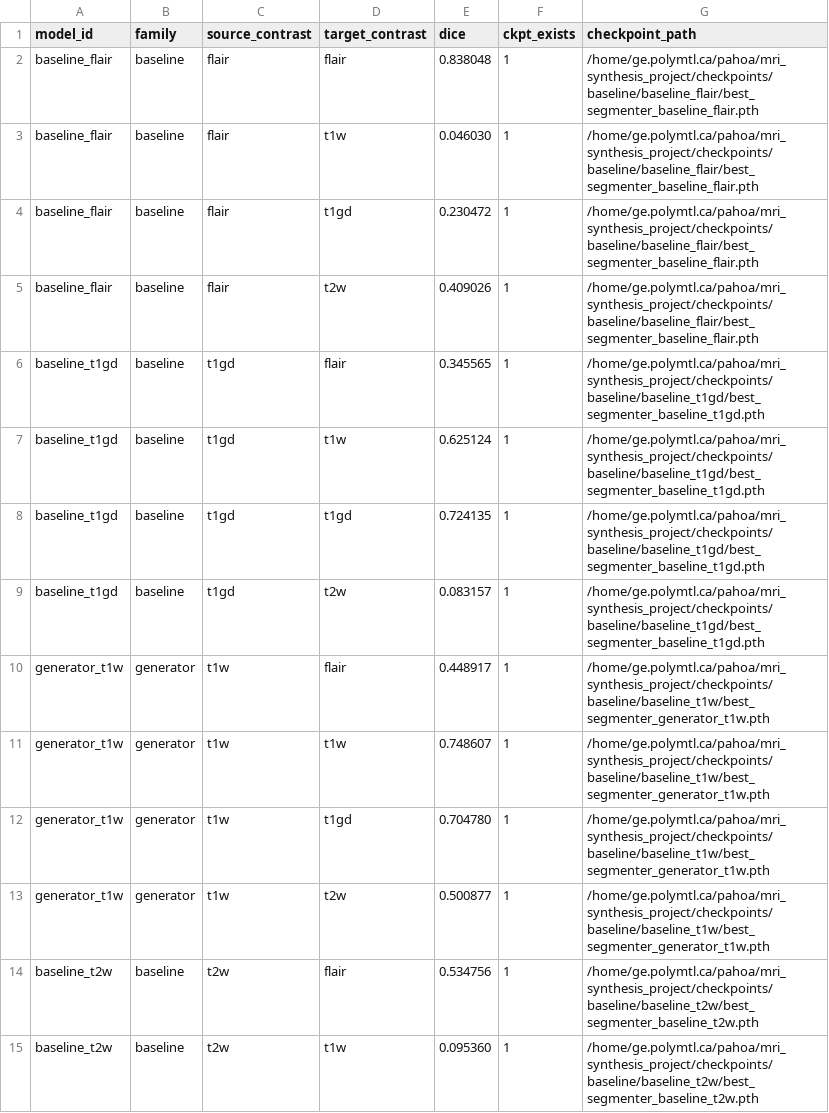
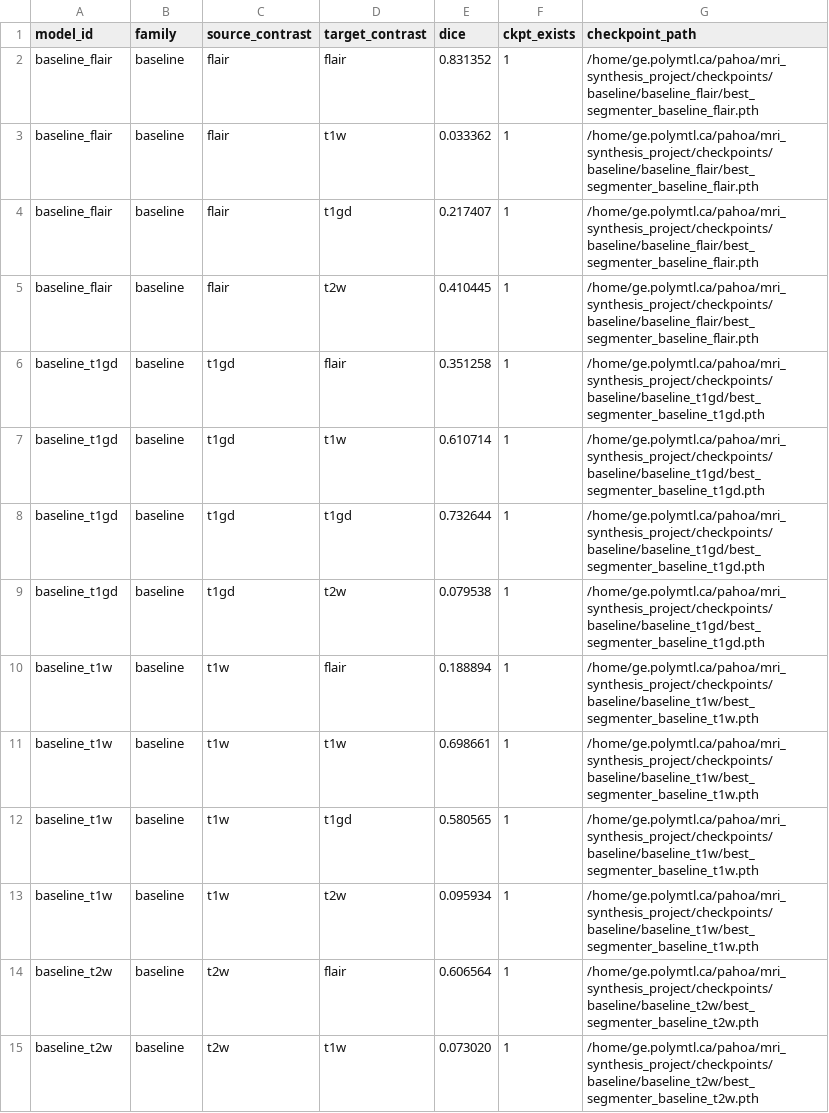
Before and after one commit to ivadomed/contrast_agnostic_framework, a CSV file: results/eval/v4/eval_long.csv, drawn as a sheet; only a part is shown; the diff covers the shown part only.

```diff
--- a/results/eval/v4/eval_long.csv
+++ b/results/eval/v4/eval_long.csv
@@ -1,15 +1,15 @@
 model_id,family,source_contrast,target_contrast,dice,ckpt_exists,checkpoint_path
-baseline_flair,baseline,flair,flair,0.838048,1,/home/ge.polymtl.ca/pahoa/mri_synthesis_project/checkpoints/baseline/baseline_flair/best_segmenter_baseline_flair.pth
-baseline_flair,baseline,flair,t1w,0.046030,1,/home/ge.polymtl.ca/pahoa/mri_synthesis_project/checkpoints/baseline/baseline_flair/best_segmenter_baseline_flair.pth
-baseline_flair,baseline,flair,t1gd,0.230472,1,/home/ge.polymtl.ca/pahoa/mri_synthesis_project/checkpoints/baseline/baseline_flair/best_segmenter_baseline_flair.pth
-baseline_flair,baseline,flair,t2w,0.409026,1,/home/ge.polymtl.ca/pahoa/mri_synthesis_project/checkpoints/baseline/baseline_flair/best_segmenter_baseline_flair.pth
-baseline_t1gd,baseline,t1gd,flair,0.345565,1,/home/ge.polymtl.ca/pahoa/mri_synthesis_project/checkpoints/baseline/baseline_t1gd/best_segmenter_baseline_t1gd.pth
-baseline_t1gd,baseline,t1gd,t1w,0.625124,1,/home/ge.polymtl.ca/pahoa/mri_synthesis_project/checkpoints/baseline/baseline_t1gd/best_segmenter_baseline_t1gd.pth
-baseline_t1gd,baseline,t1gd,t1gd,0.724135,1,/home/ge.polymtl.ca/pahoa/mri_synthesis_project/checkpoints/baseline/baseline_t1gd/best_segmenter_baseline_t1gd.pth
-baseline_t1gd,baseline,t1gd,t2w,0.083157,1,/home/ge.polymtl.ca/pahoa/mri_synthesis_project/checkpoints/baseline/baseline_t1gd/best_segmenter_baseline_t1gd.pth
-generator_t1w,generator,t1w,flair,0.448917,1,/home/ge.polymtl.ca/pahoa/mri_synthesis_project/checkpoints/baseline/baseline_t1w/best_segmenter_generator_t1w.pth
-generator_t1w,generator,t1w,t1w,0.748607,1,/home/ge.polymtl.ca/pahoa/mri_synthesis_project/checkpoints/baseline/baseline_t1w/best_segmenter_generator_t1w.pth
-generator_t1w,generator,t1w,t1gd,0.704780,1,/home/ge.polymtl.ca/pahoa/mri_synthesis_project/checkpoints/baseline/baseline_t1w/best_segmenter_generator_t1w.pth
-generator_t1w,generator,t1w,t2w,0.500877,1,/home/ge.polymtl.ca/pahoa/mri_synthesis_project/checkpoints/baseline/baseline_t1w/best_segmenter_generator_t1w.pth
-baseline_t2w,baseline,t2w,flair,0.534756,1,/home/ge.polymtl.ca/pahoa/mri_synthesis_project/checkpoints/baseline/baseline_t2w/best_segmenter_baseline_t2w.pth
-baseline_t2w,baseline,t2w,t1w,0.095360,1,/home/ge.polymtl.ca/pahoa/mri_synthesis_project/checkpoints/baseline/baseline_t2w/best_segmenter_baseline_t2w.pth
+baseline_flair,baseline,flair,flair,0.831352,1,/home/ge.polymtl.ca/pahoa/mri_synthesis_project/checkpoints/baseline/baseline_flair/best_segmenter_baseline_flair.pth
+baseline_flair,baseline,flair,t1w,0.033362,1,/home/ge.polymtl.ca/pahoa/mri_synthesis_project/checkpoints/baseline/baseline_flair/best_segmenter_baseline_flair.pth
+baseline_flair,baseline,flair,t1gd,0.217407,1,/home/ge.polymtl.ca/pahoa/mri_synthesis_project/checkpoints/baseline/baseline_flair/best_segmenter_baseline_flair.pth
+baseline_flair,baseline,flair,t2w,0.410445,1,/home/ge.polymtl.ca/pahoa/mri_synthesis_project/checkpoints/baseline/baseline_flair/best_segmenter_baseline_flair.pth
+baseline_t1gd,baseline,t1gd,flair,0.351258,1,/home/ge.polymtl.ca/pahoa/mri_synthesis_project/checkpoints/baseline/baseline_t1gd/best_segmenter_baseline_t1gd.pth
+baseline_t1gd,baseline,t1gd,t1w,0.610714,1,/home/ge.polymtl.ca/pahoa/mri_synthesis_project/checkpoints/baseline/baseline_t1gd/best_segmenter_baseline_t1gd.pth
+baseline_t1gd,baseline,t1gd,t1gd,0.732644,1,/home/ge.polymtl.ca/pahoa/mri_synthesis_project/checkpoints/baseline/baseline_t1gd/best_segmenter_baseline_t1gd.pth
+baseline_t1gd,baseline,t1gd,t2w,0.079538,1,/home/ge.polymtl.ca/pahoa/mri_synthesis_project/checkpoints/baseline/baseline_t1gd/best_segmenter_baseline_t1gd.pth
+baseline_t1w,baseline,t1w,flair,0.188894,1,/home/ge.polymtl.ca/pahoa/mri_synthesis_project/checkpoints/baseline/baseline_t1w/best_segmenter_baseline_t1w.pth
+baseline_t1w,baseline,t1w,t1w,0.698661,1,/home/ge.polymtl.ca/pahoa/mri_synthesis_project/checkpoints/baseline/baseline_t1w/best_segmenter_baseline_t1w.pth
+baseline_t1w,baseline,t1w,t1gd,0.580565,1,/home/ge.polymtl.ca/pahoa/mri_synthesis_project/checkpoints/baseline/baseline_t1w/best_segmenter_baseline_t1w.pth
+baseline_t1w,baseline,t1w,t2w,0.095934,1,/home/ge.polymtl.ca/pahoa/mri_synthesis_project/checkpoints/baseline/baseline_t1w/best_segmenter_baseline_t1w.pth
+baseline_t2w,baseline,t2w,flair,0.606564,1,/home/ge.polymtl.ca/pahoa/mri_synthesis_project/checkpoints/baseline/baseline_t2w/best_segmenter_baseline_t2w.pth
+baseline_t2w,baseline,t2w,t1w,0.073020,1,/home/ge.polymtl.ca/pahoa/mri_synthesis_project/checkpoints/baseline/baseline_t2w/best_segmenter_baseline_t2w.pth
```
Also changed, not shown: 12 removed rows and 10 edited cells elsewhere in this file, results/eval/v4/eval_wide.csv, 25 other files.
